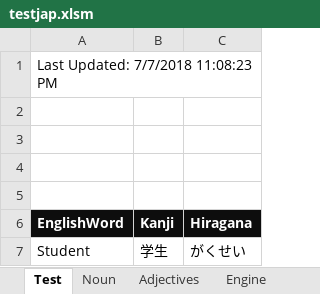
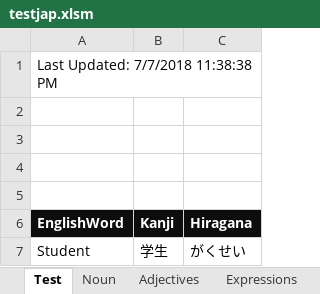
Before and after one commit to oldchunkylow/testoldchunkylow.github.io, an Excel workbook: js/testjap.xlsm, sheet Test, drawn as a sheet; only a part is shown; values as stored, in another font and other column widths than the file's, no borders; charts and pictures not drawn; the diff names each change by its address in the sheet, - before the commit and + after, or states it on an @@ line.

```diff
--- a/js/testjap.xlsm (sheet Test)
+++ b/js/testjap.xlsm (sheet Test)
+sheet tab: Expressions
-A1 (EnglishWord): Last Updated: 7/7/2018 11:08:23 PM
+A1 (EnglishWord): Last Updated: 7/7/2018 11:38:38 PM
```
Also changed, not shown: sheet Noun, sheet Adjectives, other sheet tabs, charts or pictures, 2 other files.
